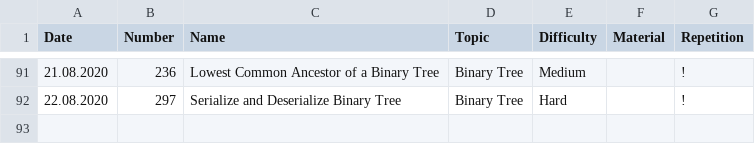
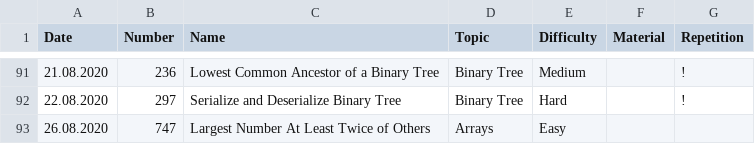
Before and after one commit to ivantishchenko/computer-science, a CSV file: leetCode/statistics.csv, drawn as a sheet; only a part is shown, gaps mark what is left out; the diff names each change by its address in the sheet, - before the commit and + after, or states it on an @@ line.

Commit message:
Solved Largest Number at least twice of others

```diff
--- a/leetCode/statistics.csv
+++ b/leetCode/statistics.csv
+row 93: 26.08.2020 | 747 | Largest Number At Least Twice of Others | Arrays | Easy
```
Also changed, not shown: 1 other file.
